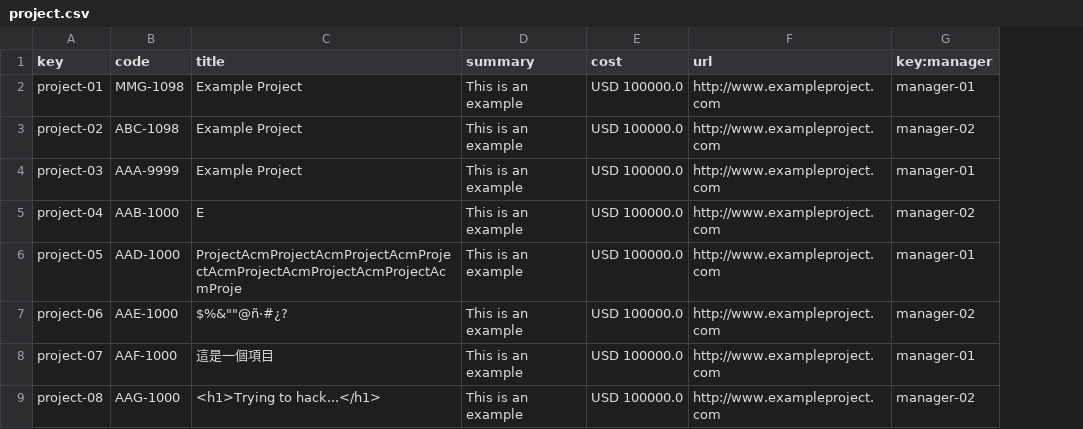
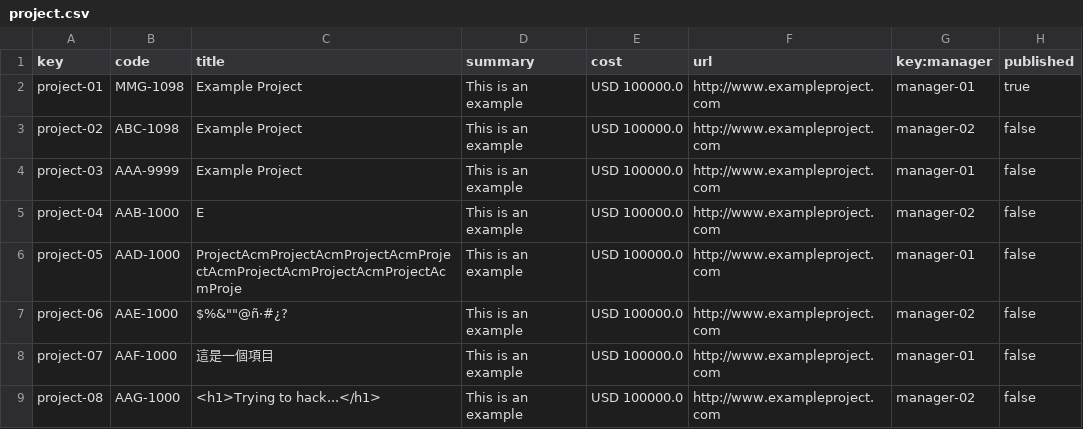
Before and after one commit to DaniFdezCab/DP2-2324-C1-043, a CSV file: src/main/webapp/WEB-INF/resources/sample-data/project.csv, drawn as a sheet; only a part is shown; the diff names each change by its address in the sheet, - before the commit and + after, or states it on an @@ line.

```diff
--- a/src/main/webapp/WEB-INF/resources/sample-data/project.csv
+++ b/src/main/webapp/WEB-INF/resources/sample-data/project.csv
+column H (published), rows 2-9: true | false | false | false | false | false | false | false
```
Also changed, not shown: 33 other files.
